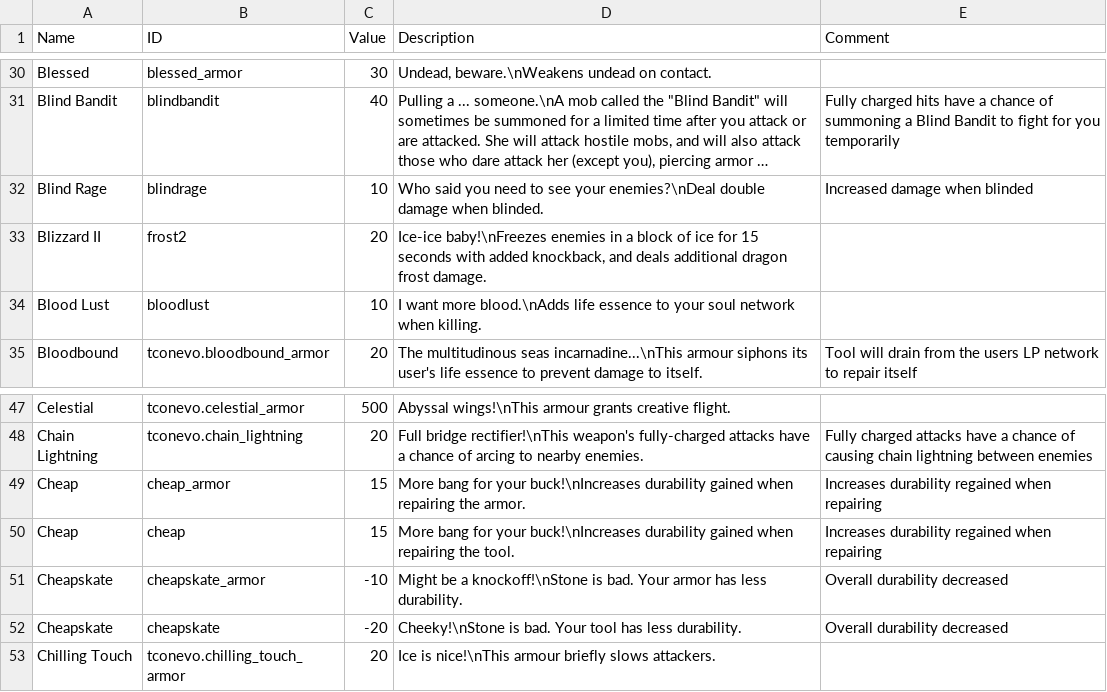
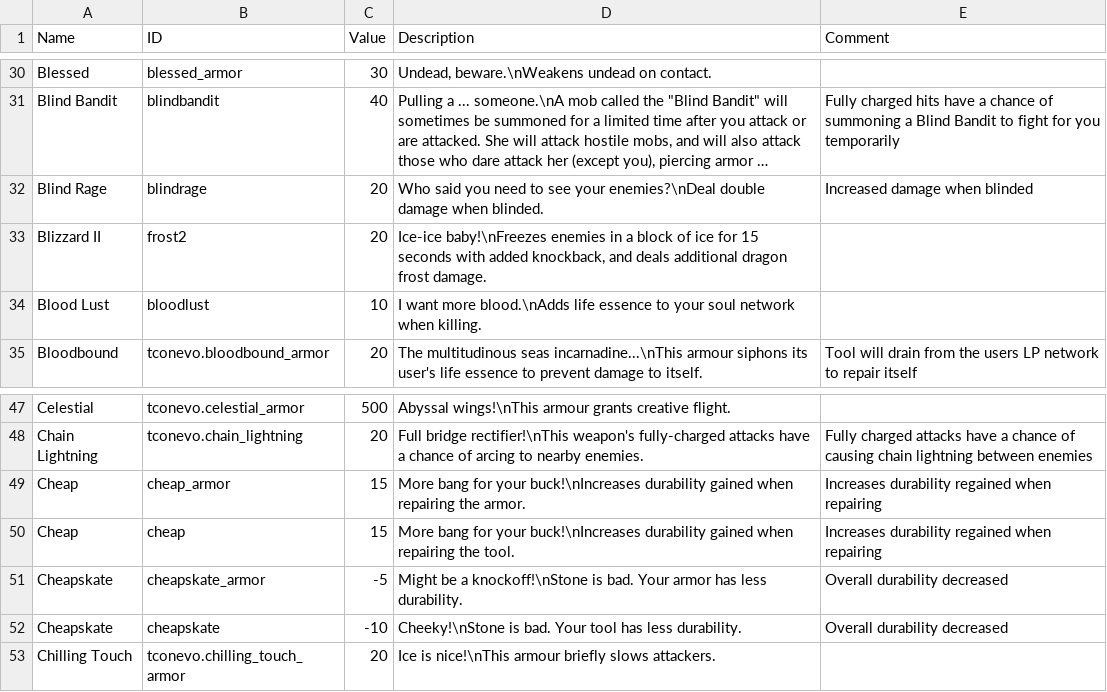
Before and after one commit to bwiggin10/Enigmatica2Expert-Extended, a CSV file: dev/tools/tcon/stats/Traits.csv, drawn as a sheet; only a part is shown, gaps mark what is left out; long unchanged cells end in …; the diff names each change by its address in the sheet, - before the commit and + after, or states it on an @@ line.

Commit message:
chore: 🔨tweak trait values

```diff
--- a/dev/tools/tcon/stats/Traits.csv
+++ b/dev/tools/tcon/stats/Traits.csv
-C32 (Value): 10
+C32 (Value): 20
-C51 (Value): -10
+C51 (Value): -5
-C52 (Value): -20
+C52 (Value): -10
```
